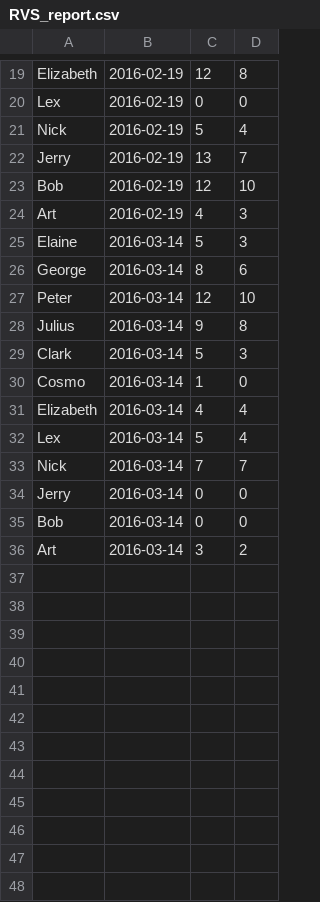
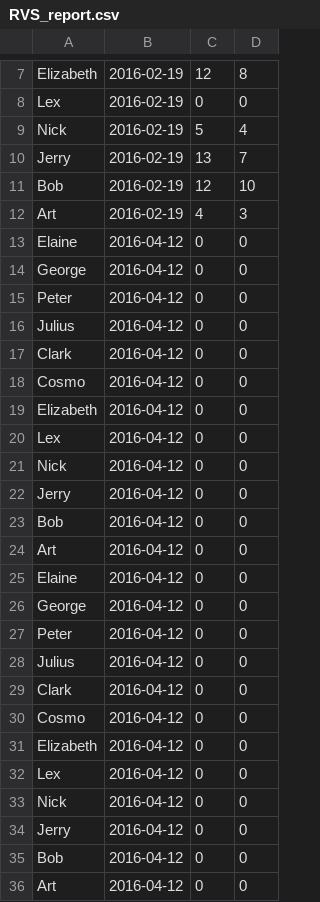
Before and after one commit to fonsecapeter/jarvs, a CSV file: jarvs/RVS_report.csv, drawn as a sheet; only a part is shown, gaps mark what is left out; the diff covers the shown part only.

```diff
--- a/jarvs/RVS_report.csv
+++ b/jarvs/RVS_report.csv
@@ -24,13 +12,25 @@ Bob,2016-02-19,12,10
 Art,2016-02-19,4,3
-Elaine,2016-03-14,5,3
-George,2016-03-14,8,6
-Peter,2016-03-14,12,10
-Julius,2016-03-14,9,8
-Clark,2016-03-14,5,3
-Cosmo,2016-03-14,1,0
-Elizabeth,2016-03-14,4,4
-Lex,2016-03-14,5,4
-Nick,2016-03-14,7,7
-Jerry,2016-03-14,0,0
-Bob,2016-03-14,0,0
-Art,2016-03-14,3,2
+Elaine,2016-04-12,0,0
+George,2016-04-12,0,0
+Peter,2016-04-12,0,0
+Julius,2016-04-12,0,0
+Clark,2016-04-12,0,0
+Cosmo,2016-04-12,0,0
+Elizabeth,2016-04-12,0,0
+Lex,2016-04-12,0,0
+Nick,2016-04-12,0,0
+Jerry,2016-04-12,0,0
+Bob,2016-04-12,0,0
+Art,2016-04-12,0,0
+Elaine,2016-04-12,0,0
+George,2016-04-12,0,0
+Peter,2016-04-12,0,0
+Julius,2016-04-12,0,0
+Clark,2016-04-12,0,0
+Cosmo,2016-04-12,0,0
+Elizabeth,2016-04-12,0,0
+Lex,2016-04-12,0,0
+Nick,2016-04-12,0,0
+Jerry,2016-04-12,0,0
+Bob,2016-04-12,0,0
+Art,2016-04-12,0,0
```
Also changed, not shown: 12 removed rows elsewhere in this file, 1 other file.
